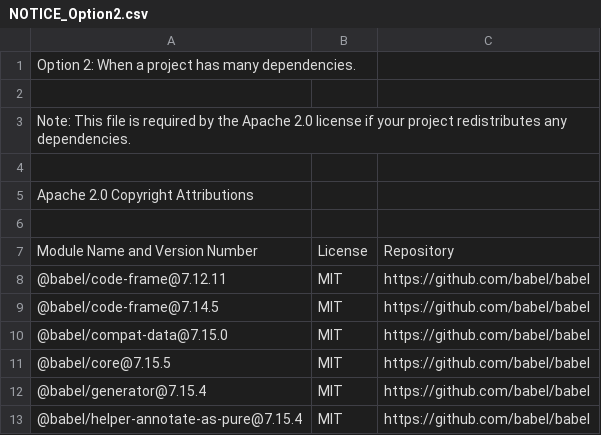
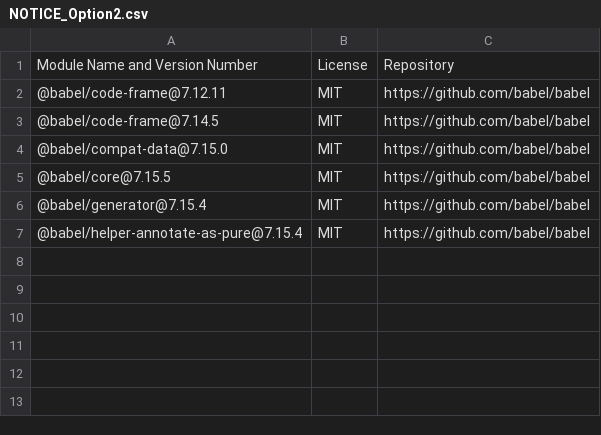
Before and after one commit to mbunda-splunk/SAMPLE-OSS-Repo-with-Splunk-CLA-Apache2.0, a CSV file: NOTICE_Option2.csv, drawn as a sheet; the diff names each change by its address in the sheet, - before the commit and + after, or states it on an @@ line.

Commit message:
Update NOTICE_Option2.csv

```diff
--- a/NOTICE_Option2.csv
+++ b/NOTICE_Option2.csv
-row 1: Option 2: When a project has many dependencies.
-row 2: (empty)
-row 3: Note: This file is required by the Apache 2.0 license if your project redistributes any dependencies.
-row 4: (empty)
-row 5: Apache 2.0 Copyright Attributions
-row 6: (empty)
```
